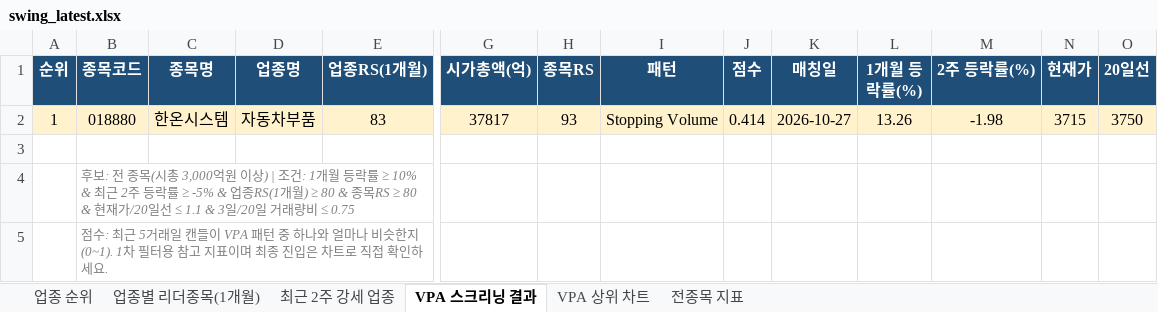
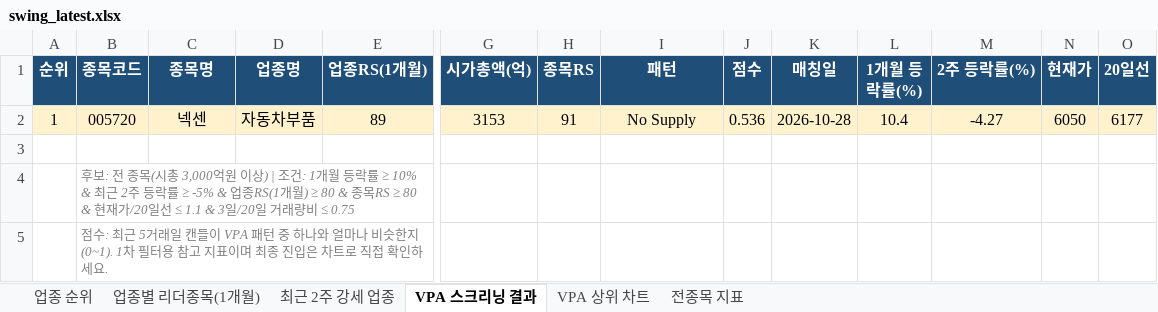
Before and after one commit to gopkh0129/stock, an Excel workbook: docs/data/swing_latest.xlsx, sheet VPA 스크리닝 결과, drawn as a sheet; only a part is shown, gaps mark what is left out; values as stored, in another font and other column widths than the file's, no borders; removed rows and columns are numbered as before the commit, all else as after; rows hold the shown columns only; the diff names each change by its address in the sheet, - before the commit and + after, or states it on an @@ line.

```diff
--- a/docs/data/swing_latest.xlsx (sheet VPA 스크리닝 결과)
+++ b/docs/data/swing_latest.xlsx (sheet VPA 스크리닝 결과)
-row 2: 1 | 018880 | 한온시스템 | 자동차부품 | 83 | 37817 | 93 | Stopping Volume | 0.414 | 2026-10-27 | 13.26 | -1.98 | 3715 | 3750
+row 2: 1 | 005720 | 넥센 | 자동차부품 | 89 | 3153 | 91 | No Supply | 0.536 | 2026-10-28 | 10.4 | -4.27 | 6050 | 6177
```
Also changed, not shown: sheet 전종목 지표, sheet 최근 2주 강세 업종, sheet 업종 순위, sheet 업종별 리더종목(1개월), charts or pictures, 1 other file.
